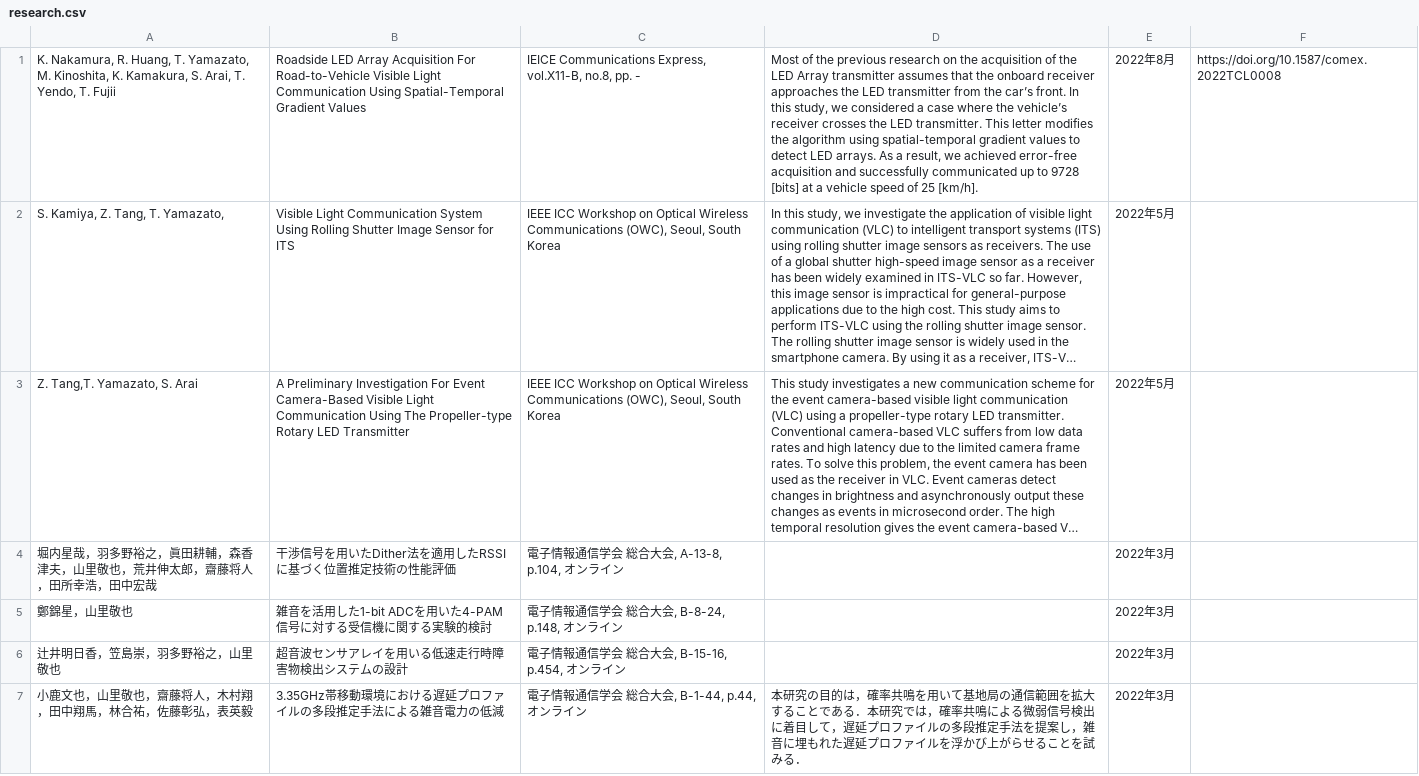
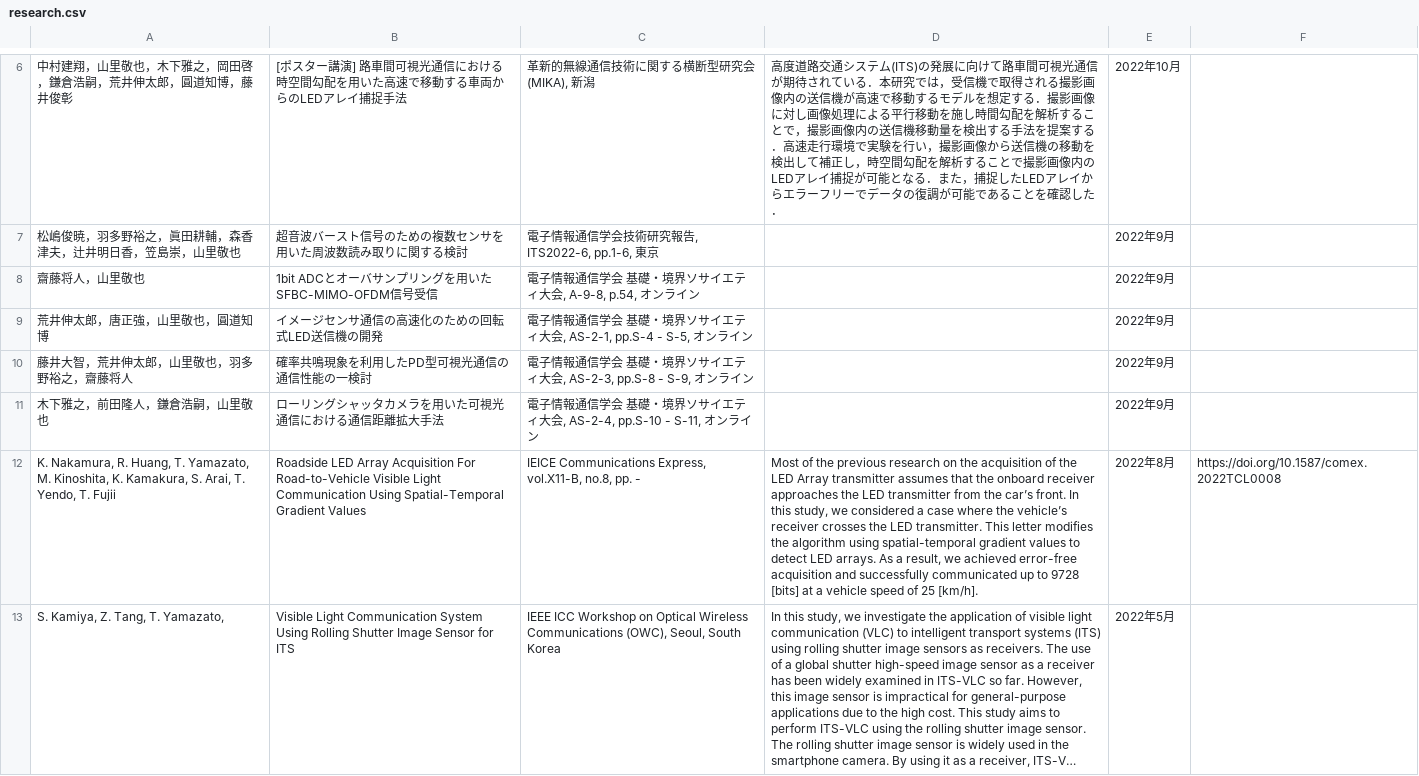
Before and after one commit to zakiviccy/NUYL-homepage, a CSV file: src/pages/research/data/research.csv, drawn as a sheet; only a part is shown, gaps mark what is left out; the shorter side is filled out with more unchanged rows; long unchanged cells end in …; the diff covers the shown part only; the diff names each change by its address in the sheet, - before the commit and + after, or states it on an @@ line.

```diff
--- a/src/pages/research/data/research.csv
+++ b/src/pages/research/data/research.csv
+row 6: 中村建翔，山里敬也，木下雅之，岡田啓，鎌倉浩嗣，荒井伸太郎，圓道知博，藤井俊彰 | [ポスター講演] 路車間可視光通信における時空間勾配を用いた高速で移動する車両からのLEDアレイ捕捉手法 | 革新的無線通信技術に関する横断型研究会(MIKA), 新潟 | 高度道路交通システム(ITS)の発展に向けて路車間可視光通信が期待されている．本研究では，受信機で取得される撮影画像内の送信機が高速で移動するモデルを想定する．撮影画像に対し画像処理による平行移動を施し時間勾配を解析することで，撮影画像内の送信機移動量を検出する手法を提案する．高速走行環境で実験を行い，撮影画像から送信機の移動を検出して補正し，時空間勾配を解析することで撮影画像内のLEDアレイ捕捉が可能となる．また，捕捉したLEDアレイからエラーフリーでデータの復調が可能であることを確認した． | 2022年10月
+row 7: 松嶋俊暁，羽多野裕之，眞田耕輔，森香津夫，辻井明日香，笠島崇，山里敬也 | 超音波バースト信号のための複数センサを用いた周波数読み取りに関する検討 | 電子情報通信学会技術研究報告, ITS2022-6, pp.1-6, 東京 |  | 2022年9月
+row 8: 齋藤将人，山里敬也 | 1bit ADCとオーバサンプリングを用いたSFBC-MIMO-OFDM信号受信 | 電子情報通信学会 基礎・境界ソサイエティ大会, A-9-8, p.54, オンライン |  | 2022年9月
+row 9: 荒井伸太郎，唐正強，山里敬也，圓道知博 | イメージセンサ通信の高速化のための回転式LED送信機の開発 | 電子情報通信学会 基礎・境界ソサイエティ大会, AS-2-1, pp.S-4 - S-5, オンライン |  | 2022年9月
+row 10: 藤井大智，荒井伸太郎，山里敬也，羽多野裕之，齋藤将人 | 確率共鳴現象を利用したPD型可視光通信の通信性能の一検討 | 電子情報通信学会 基礎・境界ソサイエティ大会, AS-2-3, pp.S-8 - S-9, オンライン |  | 2022年9月
+row 11: 木下雅之，前田隆人，鎌倉浩嗣，山里敬也 | ローリングシャッタカメラを用いた可視光通信における通信距離拡大手法 | 電子情報通信学会 基礎・境界ソサイエティ大会, AS-2-4, pp.S-10 - S-11, オンライン |  | 2022年9月
```
Also changed, not shown: 5 added rows elsewhere in this file, src/pages/research/data/researchEn.csv, 5 other files.
